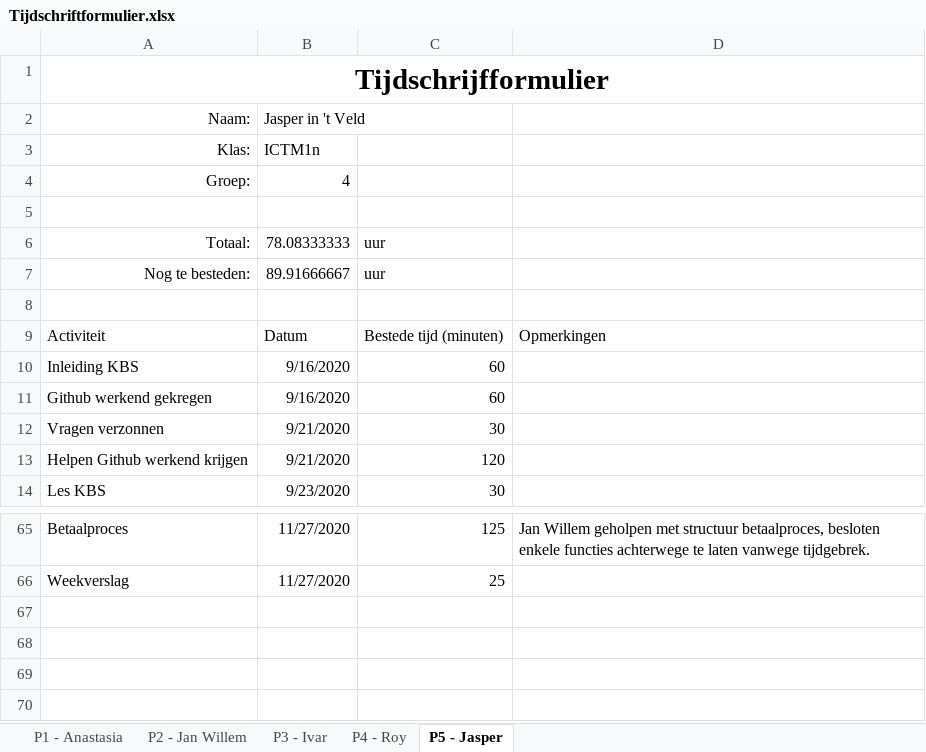
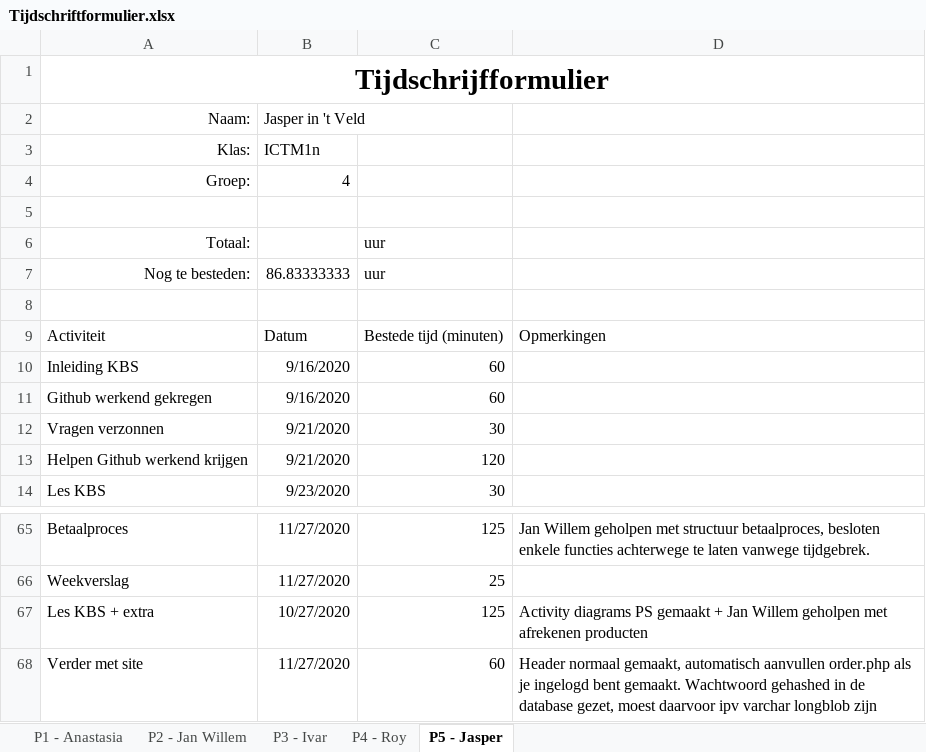
Before and after one commit to thesmallwan123/NerdyGadgets, an Excel workbook: Documenten/Tijdschriftformulier.xlsx, sheet P5 - Jasper, drawn as a sheet; only a part is shown, gaps mark what is left out; values as stored, in another font and other column widths than the file's, no borders; table styles not drawn; the diff names each change by its address in the sheet, - before the commit and + after, or states it on an @@ line.

Commit message:
security wachtwoord toegevoegd

```diff
--- a/Documenten/Tijdschriftformulier.xlsx (sheet P5 - Jasper)
+++ b/Documenten/Tijdschriftformulier.xlsx (sheet P5 - Jasper)
-B6: 78.08333333
+B6: (empty)
-B7: 89.91666667
+B7: 86.83333333
+row 67: Les KBS + extra | 10/27/2020 | 125 | Activity diagrams PS gemaakt + Jan Willem geholpen met afrekenen producten
+row 68: Verder met site | 11/27/2020 | 60 | Header normaal gemaakt, automatisch aanvullen order.php als je ingelogd bent gemaakt. Wachtwoord gehashed in de database gezet, moest daarvoor ipv varchar longblob zijn
```
Also changed, not shown: 3 other files.
